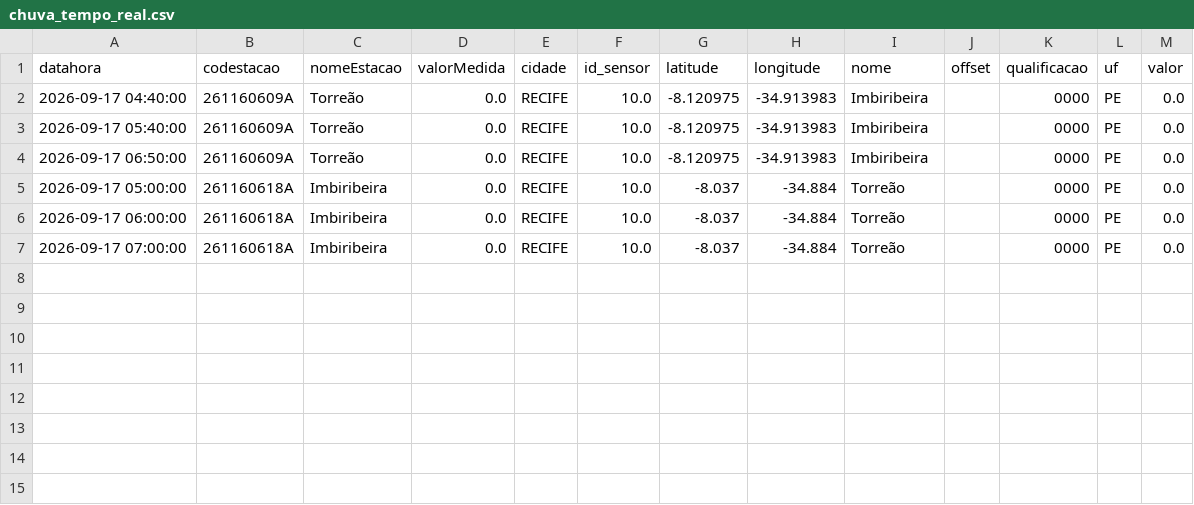
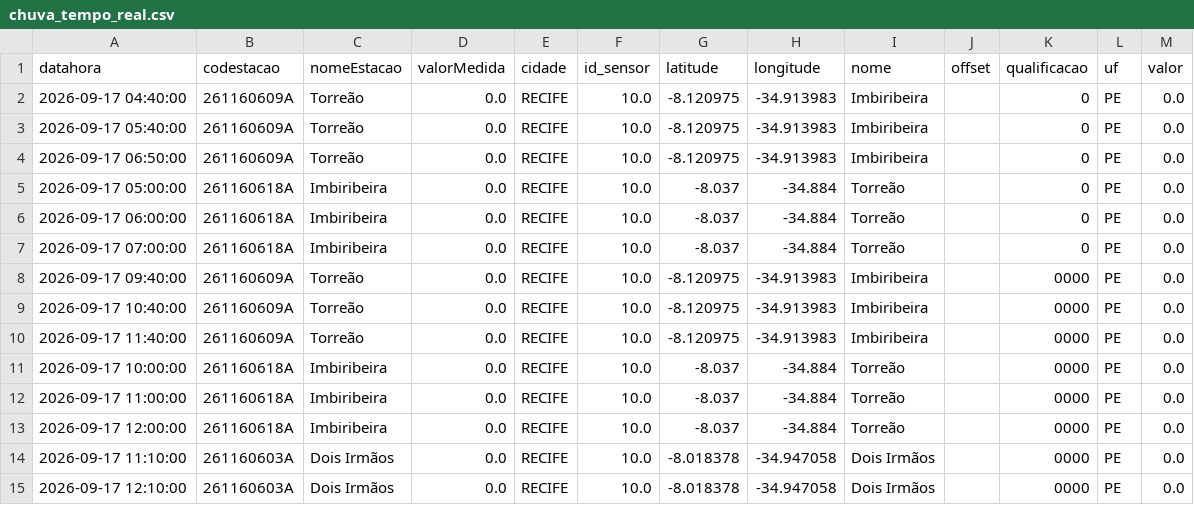
Before and after one commit to RafaellaB/risk-today-apps, a CSV file: chuva_tempo_real.csv, drawn as a sheet.

```diff
--- a/chuva_tempo_real.csv
+++ b/chuva_tempo_real.csv
@@ -1,7 +1,15 @@
 datahora,codestacao,nomeEstacao,valorMedida,cidade,id_sensor,latitude,longitude,nome,offset,qualificacao,uf,valor
-2026-09-17 04:40:00,261160609A,Torreão,0.0,RECIFE,10.0,-8.120975,-34.913983,Imbiribeira,,0000,PE,0.0
-2026-09-17 05:40:00,261160609A,Torreão,0.0,RECIFE,10.0,-8.120975,-34.913983,Imbiribeira,,0000,PE,0.0
-2026-09-17 06:50:00,261160609A,Torreão,0.0,RECIFE,10.0,-8.120975,-34.913983,Imbiribeira,,0000,PE,0.0
-2026-09-17 05:00:00,261160618A,Imbiribeira,0.0,RECIFE,10.0,-8.037,-34.884,Torreão,,0000,PE,0.0
-2026-09-17 06:00:00,261160618A,Imbiribeira,0.0,RECIFE,10.0,-8.037,-34.884,Torreão,,0000,PE,0.0
-2026-09-17 07:00:00,261160618A,Imbiribeira,0.0,RECIFE,10.0,-8.037,-34.884,Torreão,,0000,PE,0.0
+2026-09-17 04:40:00,261160609A,Torreão,0.0,RECIFE,10.0,-8.120975,-34.913983,Imbiribeira,,0,PE,0.0
+2026-09-17 05:40:00,261160609A,Torreão,0.0,RECIFE,10.0,-8.120975,-34.913983,Imbiribeira,,0,PE,0.0
+2026-09-17 06:50:00,261160609A,Torreão,0.0,RECIFE,10.0,-8.120975,-34.913983,Imbiribeira,,0,PE,0.0
+2026-09-17 05:00:00,261160618A,Imbiribeira,0.0,RECIFE,10.0,-8.037,-34.884,Torreão,,0,PE,0.0
+2026-09-17 06:00:00,261160618A,Imbiribeira,0.0,RECIFE,10.0,-8.037,-34.884,Torreão,,0,PE,0.0
+2026-09-17 07:00:00,261160618A,Imbiribeira,0.0,RECIFE,10.0,-8.037,-34.884,Torreão,,0,PE,0.0
+2026-09-17 09:40:00,261160609A,Torreão,0.0,RECIFE,10.0,-8.120975,-34.913983,Imbiribeira,,0000,PE,0.0
+2026-09-17 10:40:00,261160609A,Torreão,0.0,RECIFE,10.0,-8.120975,-34.913983,Imbiribeira,,0000,PE,0.0
+2026-09-17 11:40:00,261160609A,Torreão,0.0,RECIFE,10.0,-8.120975,-34.913983,Imbiribeira,,0000,PE,0.0
+2026-09-17 10:00:00,261160618A,Imbiribeira,0.0,RECIFE,10.0,-8.037,-34.884,Torreão,,0000,PE,0.0
+2026-09-17 11:00:00,261160618A,Imbiribeira,0.0,RECIFE,10.0,-8.037,-34.884,Torreão,,0000,PE,0.0
+2026-09-17 12:00:00,261160618A,Imbiribeira,0.0,RECIFE,10.0,-8.037,-34.884,Torreão,,0000,PE,0.0
+2026-09-17 11:10:00,261160603A,Dois Irmãos,0.0,RECIFE,10.0,-8.018378,-34.947058,Dois Irmãos,,0000,PE,0.0
+2026-09-17 12:10:00,261160603A,Dois Irmãos,0.0,RECIFE,10.0,-8.018378,-34.947058,Dois Irmãos,,0000,PE,0.0
```
